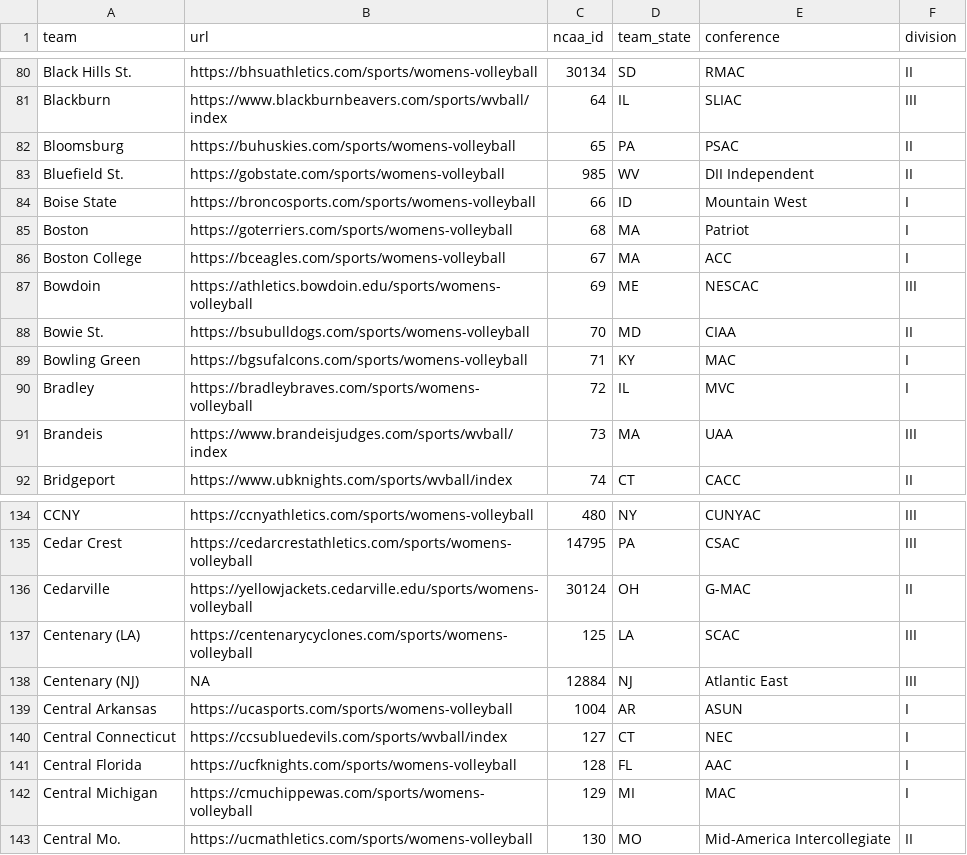
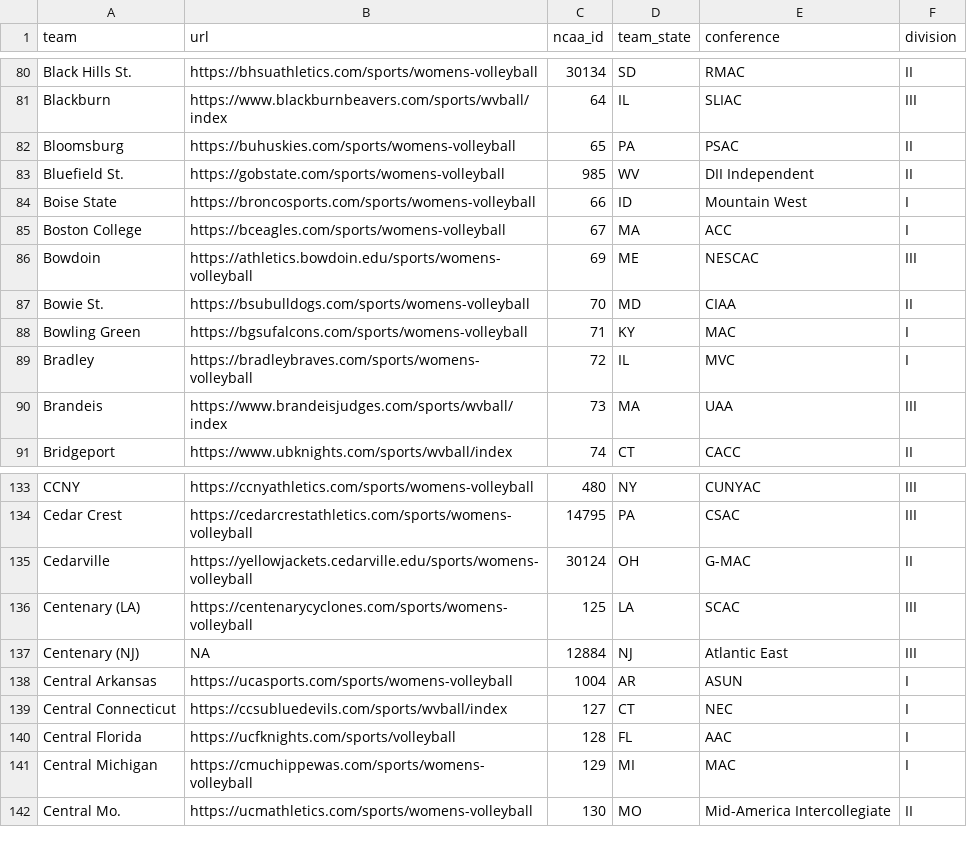
Before and after one commit to Sports-Roster-Data/womens-volleyball, a CSV file: teams.csv, drawn as a sheet; only a part is shown, gaps mark what is left out.

```diff
--- a/teams.csv
+++ b/teams.csv
@@ -84,3 +84,2 @@ Bluefield St.,https://gobstate.com/sports/womens-volleyball,985,WV,DII Independe
 Boise State,https://broncosports.com/sports/womens-volleyball,66,ID,Mountain West,I
-Boston,https://goterriers.com/sports/womens-volleyball,68,MA,Patriot,I
 Boston College,https://bceagles.com/sports/womens-volleyball,67,MA,ACC,I
@@ -140,3 +139,3 @@ Central Arkansas,https://ucasports.com/sports/womens-volleyball,1004,AR,ASUN,I
 Central Connecticut,https://ccsubluedevils.com/sports/wvball/index,127,CT,NEC,I
-Central Florida,https://ucfknights.com/sports/womens-volleyball,128,FL,AAC,I
+Central Florida,https://ucfknights.com/sports/volleyball,128,FL,AAC,I
 Central Michigan,https://cmuchippewas.com/sports/womens-volleyball,129,MI,MAC,I
```
Also changed, not shown: 5 other files.
